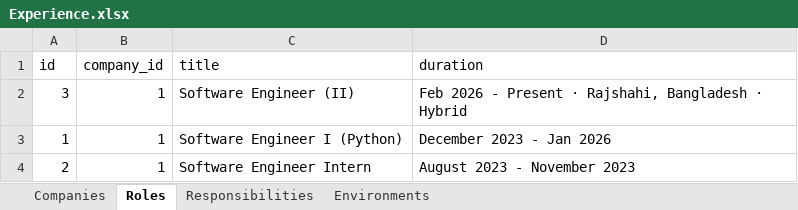
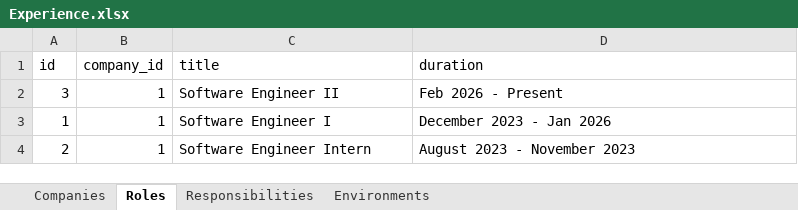
Before and after one commit to mehediH-shakil/mehediH-shakil.github.io, an Excel workbook: static/data/Experience.xlsx, sheet Roles, drawn as a sheet; values as stored, in another font and other column widths than the file's, no borders; the diff names each change by its address in the sheet, - before the commit and + after, or states it on an @@ line.

Commit message:
Update experience sheet

```diff
--- a/static/data/Experience.xlsx (sheet Roles)
+++ b/static/data/Experience.xlsx (sheet Roles)
-C2 (title): Software Engineer (II)
+C2 (title): Software Engineer II
-D2 (duration): Feb 2026 - Present · Rajshahi, Bangladesh · Hybrid
+D2 (duration): Feb 2026 - Present
-C3 (title): Software Engineer I (Python)
+C3 (title): Software Engineer I
```
